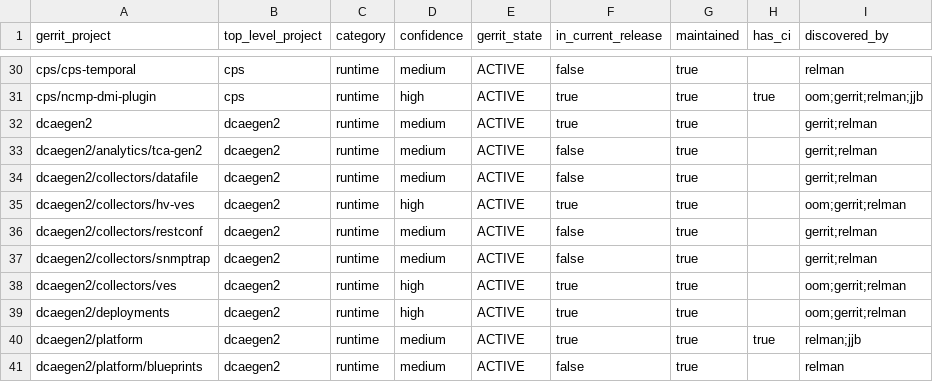
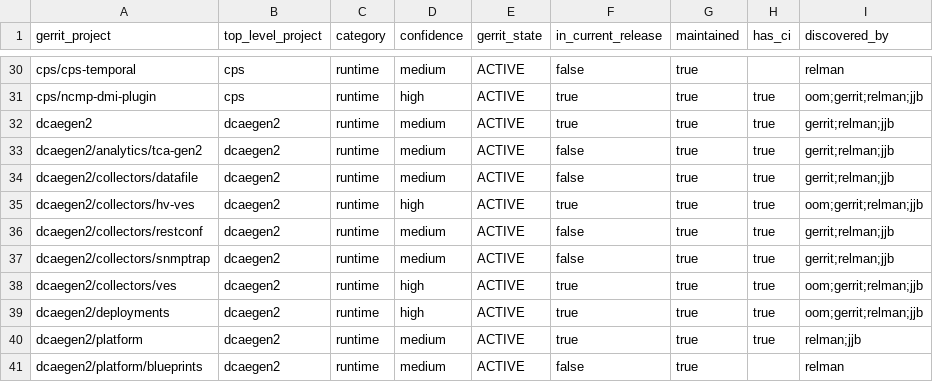
Before and after one commit to modeseven-lfit/onap-release-mapping-artifacts, a CSV file: data/artifacts/2026-04-06/manifest.csv, drawn as a sheet; only a part is shown, gaps mark what is left out; the diff covers the shown part only.

```diff
--- a/data/artifacts/2026-04-06/manifest.csv
+++ b/data/artifacts/2026-04-06/manifest.csv
@@ -31,10 +31,10 @@ cps/cps-temporal,cps,runtime,medium,ACTIVE,false,true,,relman
 cps/ncmp-dmi-plugin,cps,runtime,high,ACTIVE,true,true,true,oom;gerrit;relman;jjb
-dcaegen2,dcaegen2,runtime,medium,ACTIVE,true,true,,gerrit;relman
-dcaegen2/analytics/tca-gen2,dcaegen2,runtime,medium,ACTIVE,false,true,,gerrit;relman
-dcaegen2/collectors/datafile,dcaegen2,runtime,medium,ACTIVE,false,true,,gerrit;relman
-dcaegen2/collectors/hv-ves,dcaegen2,runtime,high,ACTIVE,true,true,,oom;gerrit;relman
-dcaegen2/collectors/restconf,dcaegen2,runtime,medium,ACTIVE,false,true,,gerrit;relman
-dcaegen2/collectors/snmptrap,dcaegen2,runtime,medium,ACTIVE,false,true,,gerrit;relman
-dcaegen2/collectors/ves,dcaegen2,runtime,high,ACTIVE,true,true,,oom;gerrit;relman
-dcaegen2/deployments,dcaegen2,runtime,high,ACTIVE,true,true,,oom;gerrit;relman
+dcaegen2,dcaegen2,runtime,medium,ACTIVE,true,true,true,gerrit;relman;jjb
+dcaegen2/analytics/tca-gen2,dcaegen2,runtime,medium,ACTIVE,false,true,true,gerrit;relman;jjb
+dcaegen2/collectors/datafile,dcaegen2,runtime,medium,ACTIVE,false,true,true,gerrit;relman;jjb
+dcaegen2/collectors/hv-ves,dcaegen2,runtime,high,ACTIVE,true,true,true,oom;gerrit;relman;jjb
+dcaegen2/collectors/restconf,dcaegen2,runtime,medium,ACTIVE,false,true,true,gerrit;relman;jjb
+dcaegen2/collectors/snmptrap,dcaegen2,runtime,medium,ACTIVE,false,true,true,gerrit;relman;jjb
+dcaegen2/collectors/ves,dcaegen2,runtime,high,ACTIVE,true,true,true,oom;gerrit;relman;jjb
+dcaegen2/deployments,dcaegen2,runtime,high,ACTIVE,true,true,true,oom;gerrit;relman;jjb
 dcaegen2/platform,dcaegen2,runtime,medium,ACTIVE,true,true,true,relman;jjb
```
Also changed, not shown: 26 edited cells elsewhere in this file, 5 other files.
